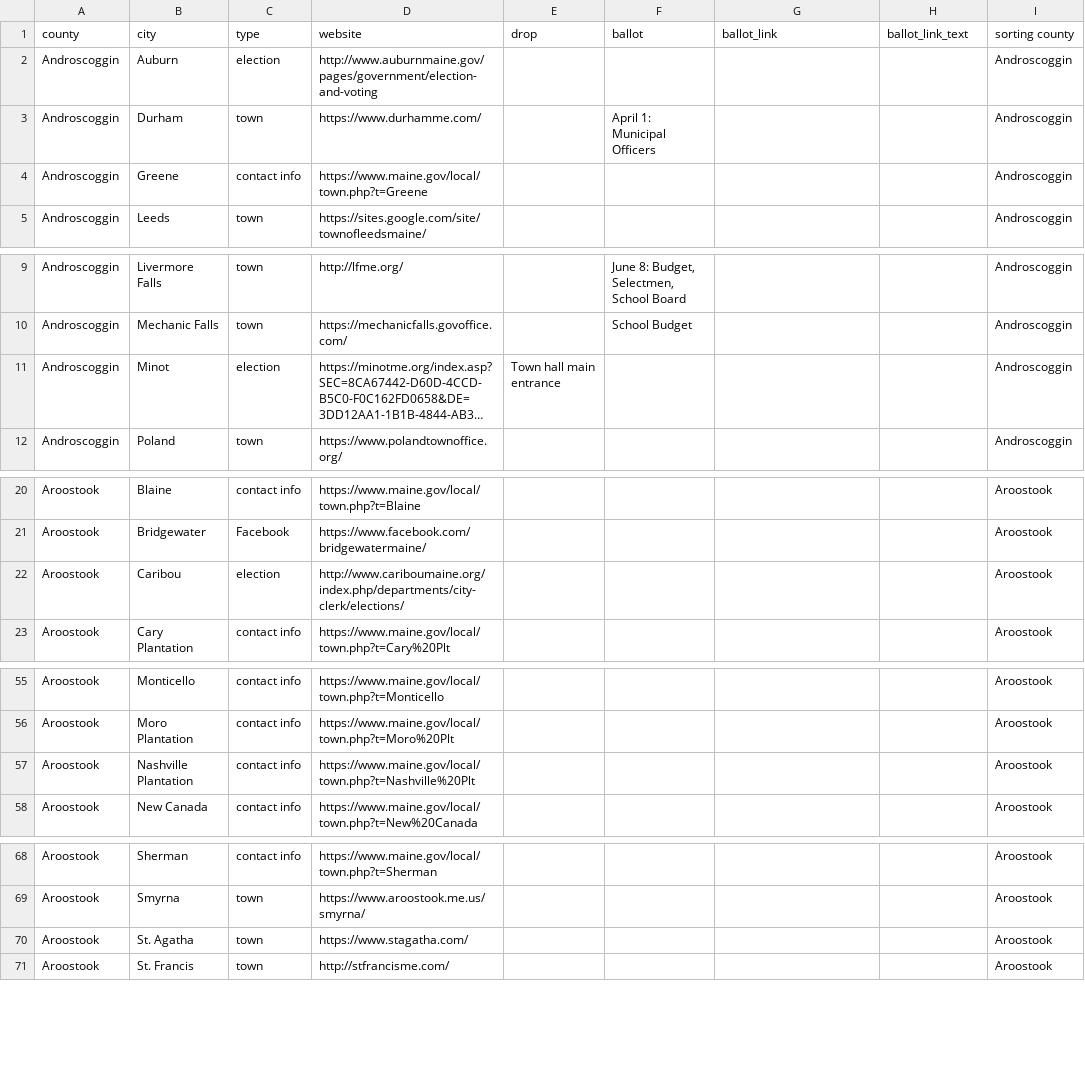
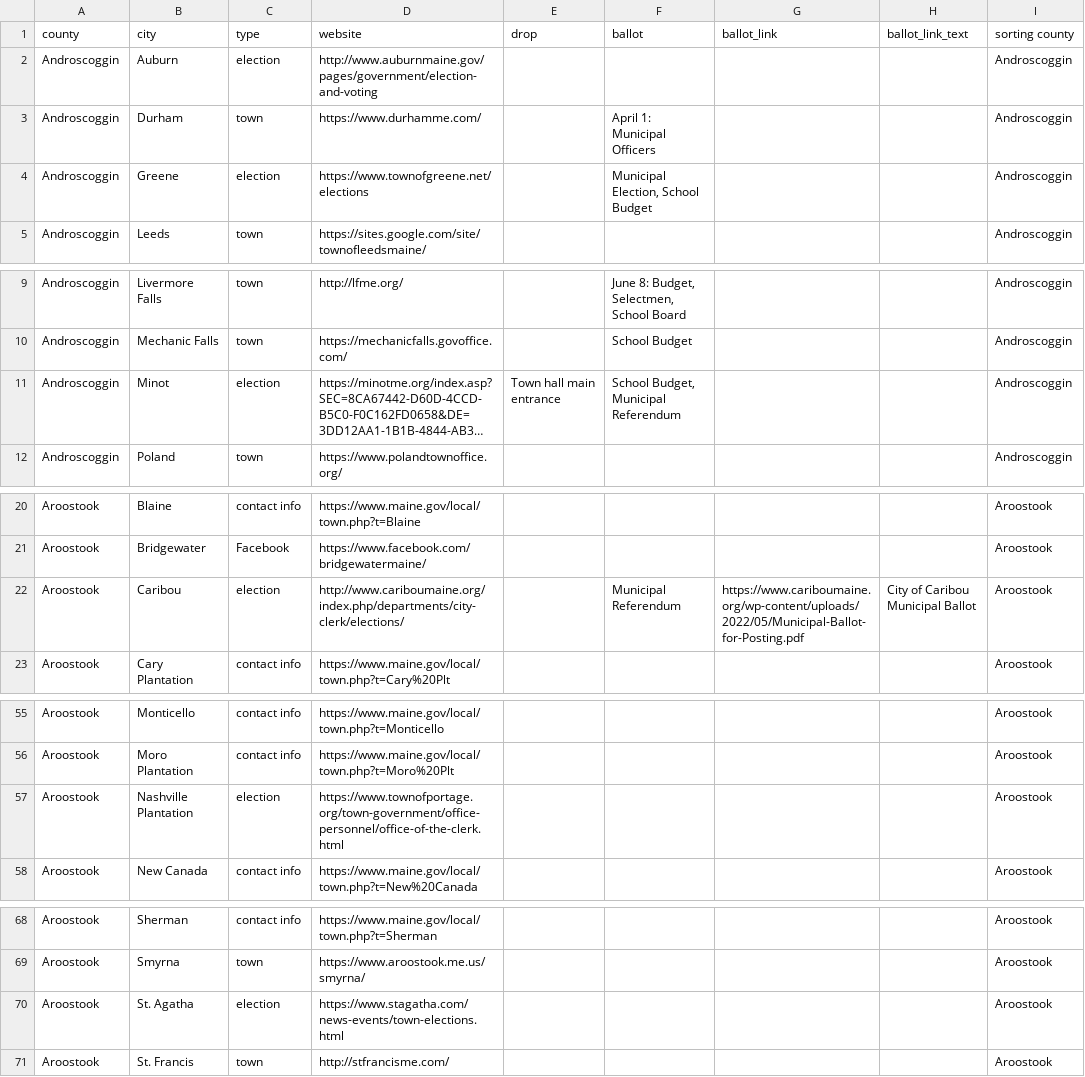
Before and after one commit to OpenMaine/maineballot, a CSV file: _data/local_elections/local.csv, drawn as a sheet; only a part is shown, gaps mark what is left out; long unchanged cells end in …; the diff covers the shown part only; the diff names each change by its address in the sheet, - before the commit and + after, or states it on an @@ line.

Commit message:
Updates local elections content

```diff
--- a/_data/local_elections/local.csv
+++ b/_data/local_elections/local.csv
-C4 (type): contact info
+C4 (type): election
-D4 (website): https://www.maine.gov/local/town.php?t=Greene
+D4 (website): https://www.townofgreene.net/elections
-F4 (ballot): (empty)
+F4 (ballot): Municipal Election, School Budget
-F11 (ballot): (empty)
+F11 (ballot): School Budget, Municipal Referendum
-F22 (ballot): (empty)
+F22 (ballot): Municipal Referendum
-G22 (ballot_link): (empty)
+G22 (ballot_link): https://www.cariboumaine.org/wp-content/uploads/2022/05/Municipal-Ballot-for-Posting.pdf
-H22 (ballot_link_text): (empty)
+H22 (ballot_link_text): City of Caribou Municipal Ballot
-C57 (type): contact info
+C57 (type): election
-D57 (website): https://www.maine.gov/local/town.php?t=Nashville%20Plt
+D57 (website): https://www.townofportage.org/town-government/office-personnel/office-of-the-clerk.html
-C70 (type): town
+C70 (type): election
-D70 (website): https://www.stagatha.com/
+D70 (website): https://www.stagatha.com/news-events/town-elections.html
```
Also changed, not shown: 2 edited cells elsewhere in this file.
